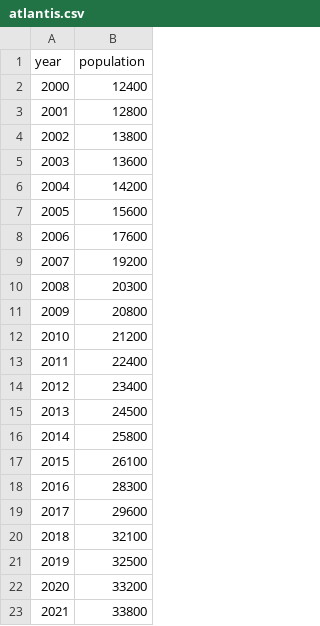
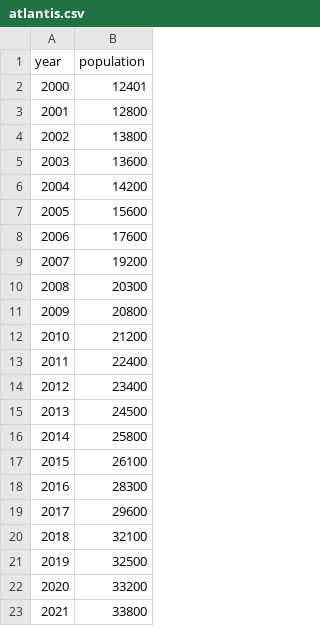
Before and after one commit to cahewstone/codespaces-jupyter, a CSV file: data/atlantis.csv, drawn as a sheet.

```diff
--- a/data/atlantis.csv
+++ b/data/atlantis.csv
@@ -1,3 +1,3 @@
 year,population
-2000,12400
+2000,12401
 2001,12800
```
Also changed, not shown: 2 other files.
